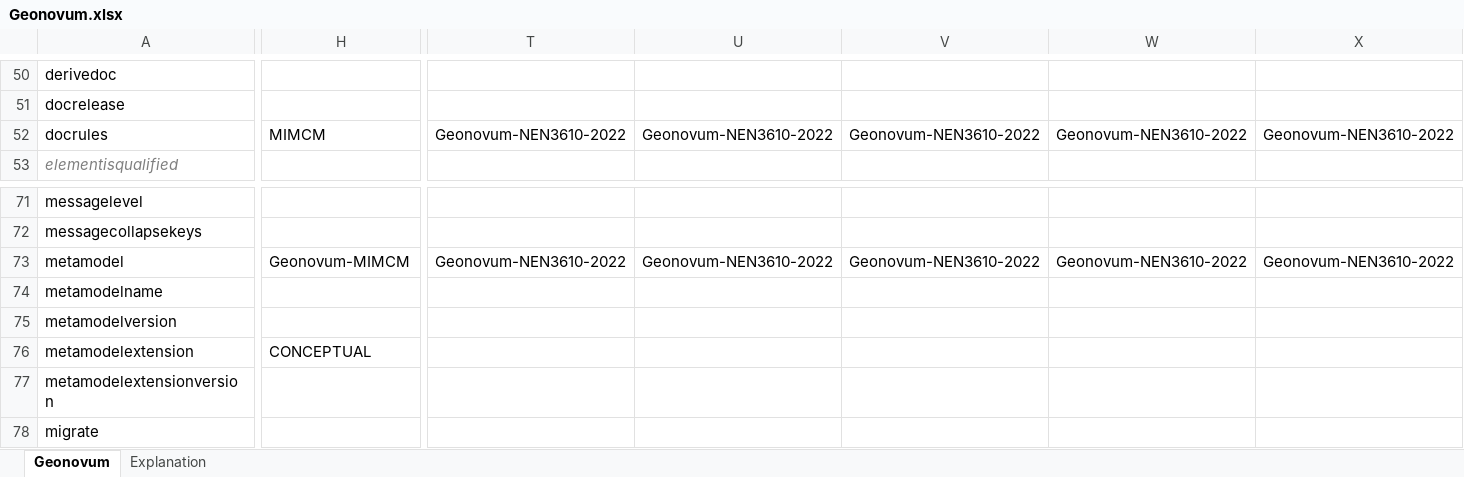
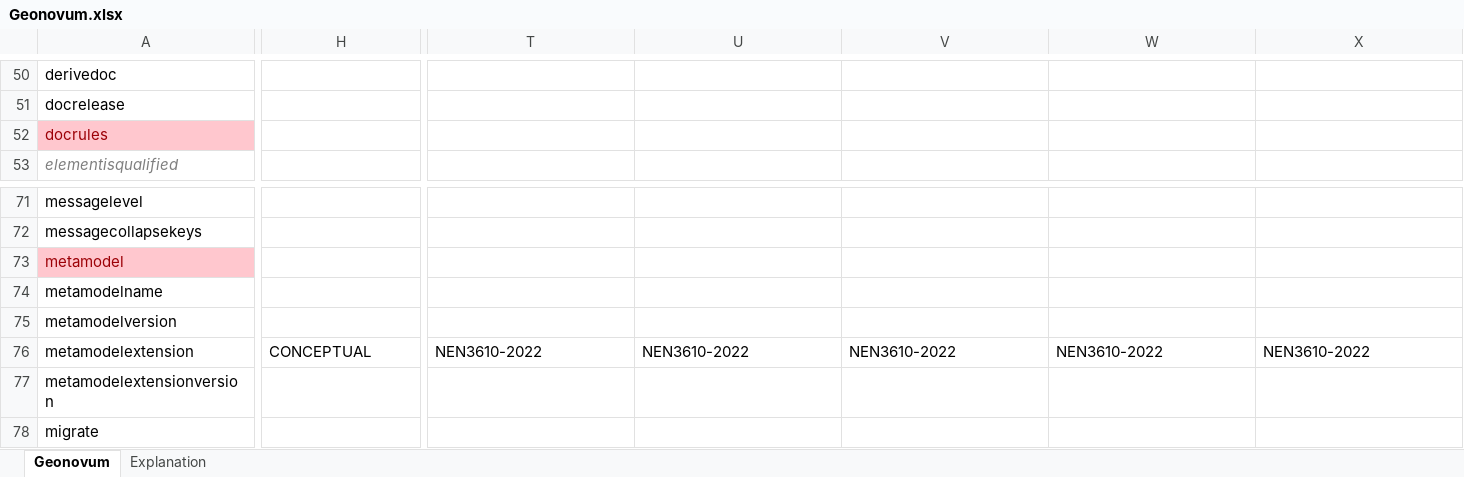
Before and after one commit to Imvertor/Imvertor-Maven, an Excel workbook: src/main/resources/input/Geonovum/props/Geonovum.xlsx, sheet Geonovum, drawn as a sheet; only a part is shown, gaps mark what is left out; values as stored, in another font and other column widths than the file's, no borders; the diff covers the shown part only; the diff names each change by its address in the sheet, - before the commit and + after, or states it on an @@ line.

Commit message:
Geonovum: Correcte extensie naam voor NEN3610-2022 modellen
Bugfix in properties

```diff
--- a/src/main/resources/input/Geonovum/props/Geonovum.xlsx (sheet Geonovum)
+++ b/src/main/resources/input/Geonovum/props/Geonovum.xlsx (sheet Geonovum)
@@ A52 fill: none → #FFC7CE, text colour: black → #9C0006 @@
-H52: MIMCM
+H52: (empty)
-T52: Geonovum-NEN3610-2022
+T52: (empty)
-U52: Geonovum-NEN3610-2022
+U52: (empty)
-V52: Geonovum-NEN3610-2022
+V52: (empty)
-W52: Geonovum-NEN3610-2022
+W52: (empty)
-X52: Geonovum-NEN3610-2022
+X52: (empty)
@@ A73 fill: none → #FFC7CE, text colour: black → #9C0006 @@
-H73: Geonovum-MIMCM
+H73: (empty)
-T73: Geonovum-NEN3610-2022
+T73: (empty)
-U73: Geonovum-NEN3610-2022
+U73: (empty)
-V73: Geonovum-NEN3610-2022
+V73: (empty)
-W73: Geonovum-NEN3610-2022
+W73: (empty)
-X73: Geonovum-NEN3610-2022
+X73: (empty)
-T76: (empty)
+T76: NEN3610-2022
-U76: (empty)
+U76: NEN3610-2022
-V76: (empty)
+V76: NEN3610-2022
-W76: (empty)
+W76: NEN3610-2022
-X76: (empty)
+X76: NEN3610-2022
```
Also changed, not shown: 63 edited cells and cell formats elsewhere in this sheet.
